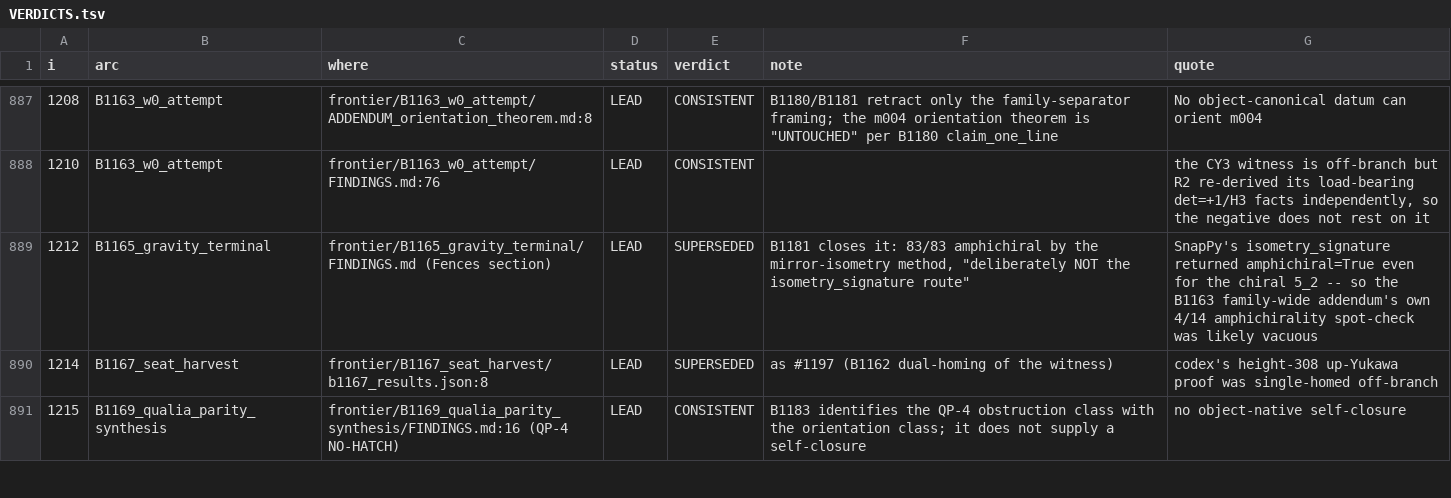
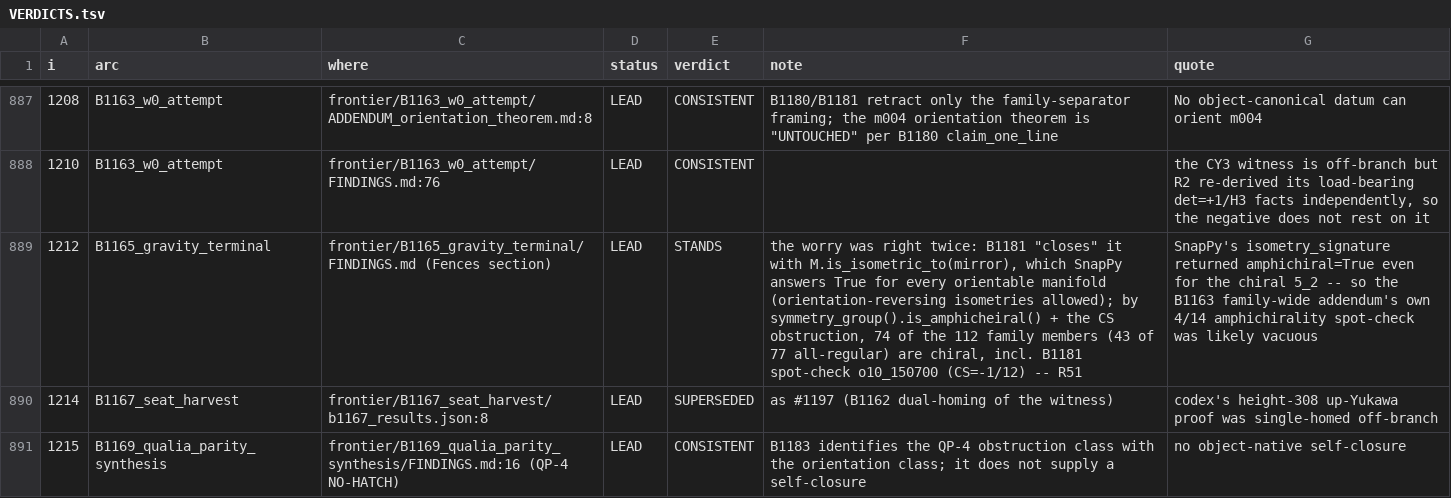
Before and after one commit to originaxiom/origin-axiom, a TSV file: reports/fresh_physics_seat_2026-09-01/campaign/phaseB/sweeps/VERDICTS.tsv, drawn as a sheet; only a part is shown, gaps mark what is left out; the diff names each change by its address in the sheet, - before the commit and + after, or states it on an @@ line.

```diff
--- a/reports/fresh_physics_seat_2026-09-01/campaign/phaseB/sweeps/VERDICTS.tsv
+++ b/reports/fresh_physics_seat_2026-09-01/campaign/phaseB/sweeps/VERDICTS.tsv
-E889 (verdict): SUPERSEDED
+E889 (verdict): STANDS
-F889 (note): B1181 closes it: 83/83 amphichiral by the mirror-isometry method, "deliberately NOT the isometry_signature route"
+F889 (note): the worry was right twice: B1181 "closes" it with M.is_isometric_to(mirror), which SnapPy answers True for every orientable manifold (orientation-reversing isometries allowed); by symmetry_group().is_amphicheiral() + the CS obstruction, 74 of the 112 family members (43 of 77 all-regular) are chiral, incl. B1181 spot-check o10_150700 (CS=-1/12) -- R51
```
Also changed, not shown: 11 other files.
